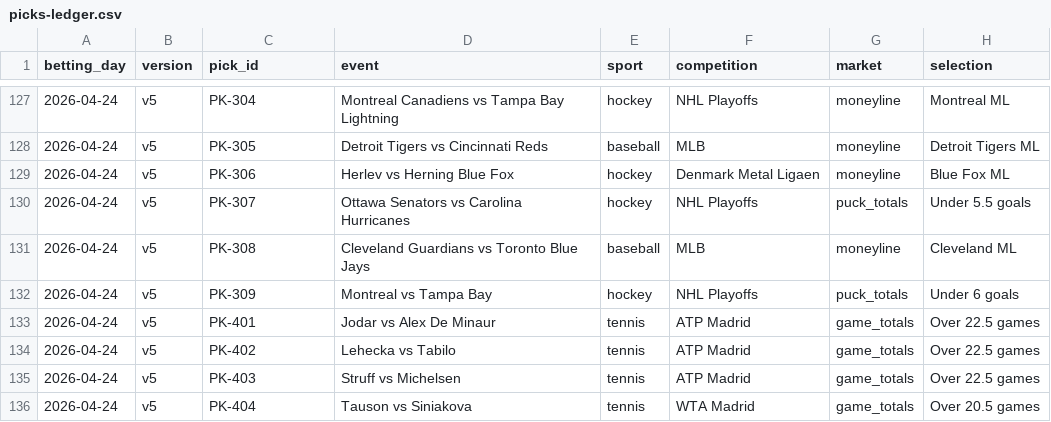
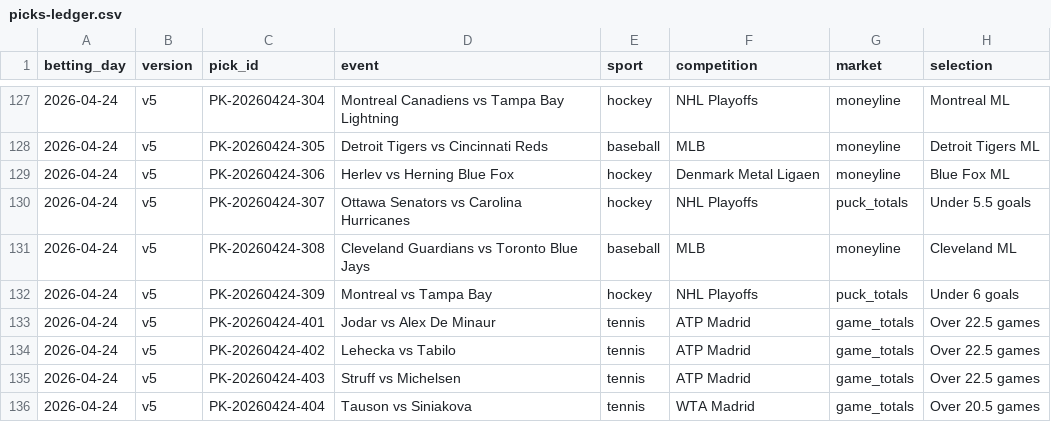
Before and after one commit to Skiru/bet, a CSV file: betting/journal/picks-ledger.csv, drawn as a sheet; only a part is shown, gaps mark what is left out; the diff covers the shown part only; the diff names each change by its address in the sheet, - before the commit and + after, or states it on an @@ line.

Commit message:
fix: normalize CSV data — status values, ID formats, separators
- picks-ledger: won→win, lost→loss (7 rows)
- picks-ledger: PK-101 → PK-20260424-101 format (30 rows)
- coupons-ledger: won→win, lost→loss (3 rows)
- coupons-ledger: CP-23-* → CP-20260423-*, CP-24-* → CP-20260424-* (95 rows)
- coupons-ledger: semicolons → pipes in pick_ids (44 rows)
- coupons-ledger: normalize short pick_id refs to full format
- All cross-references verified: 0 missing, 0 format issues

```diff
--- a/betting/journal/picks-ledger.csv
+++ b/betting/journal/picks-ledger.csv
-C127 (pick_id): PK-304
+C127 (pick_id): PK-20260424-304
-C128 (pick_id): PK-305
+C128 (pick_id): PK-20260424-305
-C129 (pick_id): PK-306
+C129 (pick_id): PK-20260424-306
-C130 (pick_id): PK-307
+C130 (pick_id): PK-20260424-307
-C131 (pick_id): PK-308
+C131 (pick_id): PK-20260424-308
-C132 (pick_id): PK-309
+C132 (pick_id): PK-20260424-309
-C133 (pick_id): PK-401
+C133 (pick_id): PK-20260424-401
-C134 (pick_id): PK-402
+C134 (pick_id): PK-20260424-402
-C135 (pick_id): PK-403
+C135 (pick_id): PK-20260424-403
-C136 (pick_id): PK-404
+C136 (pick_id): PK-20260424-404
```
Also changed, not shown: 27 edited cells elsewhere in this file, betting/journal/coupons-ledger.csv.
